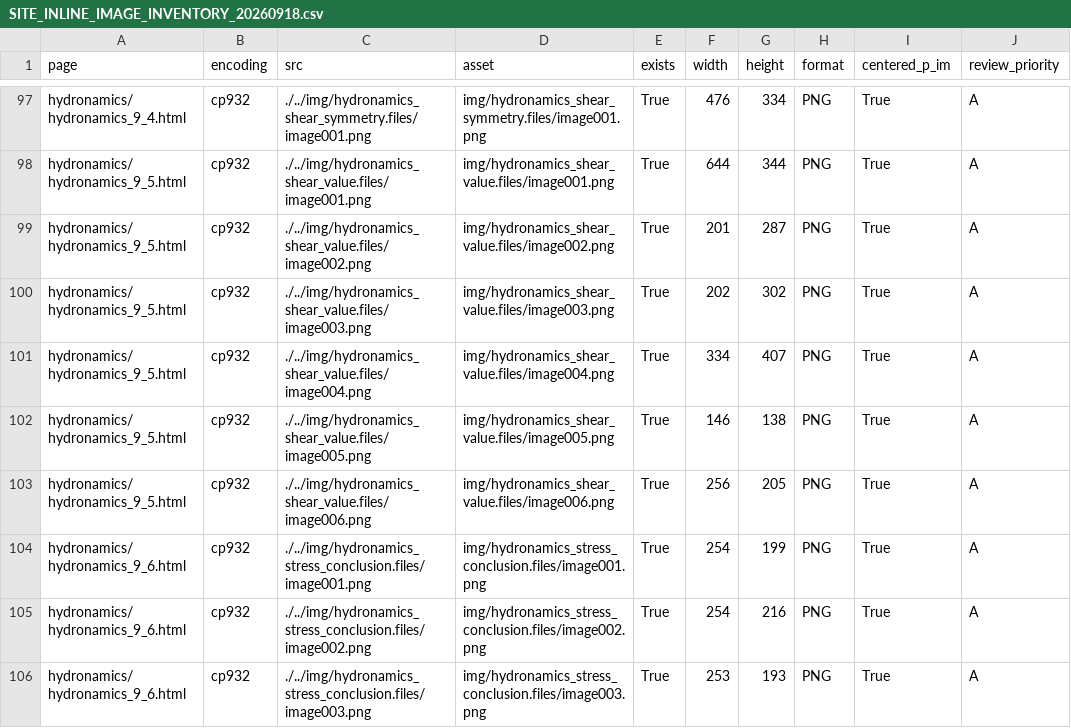
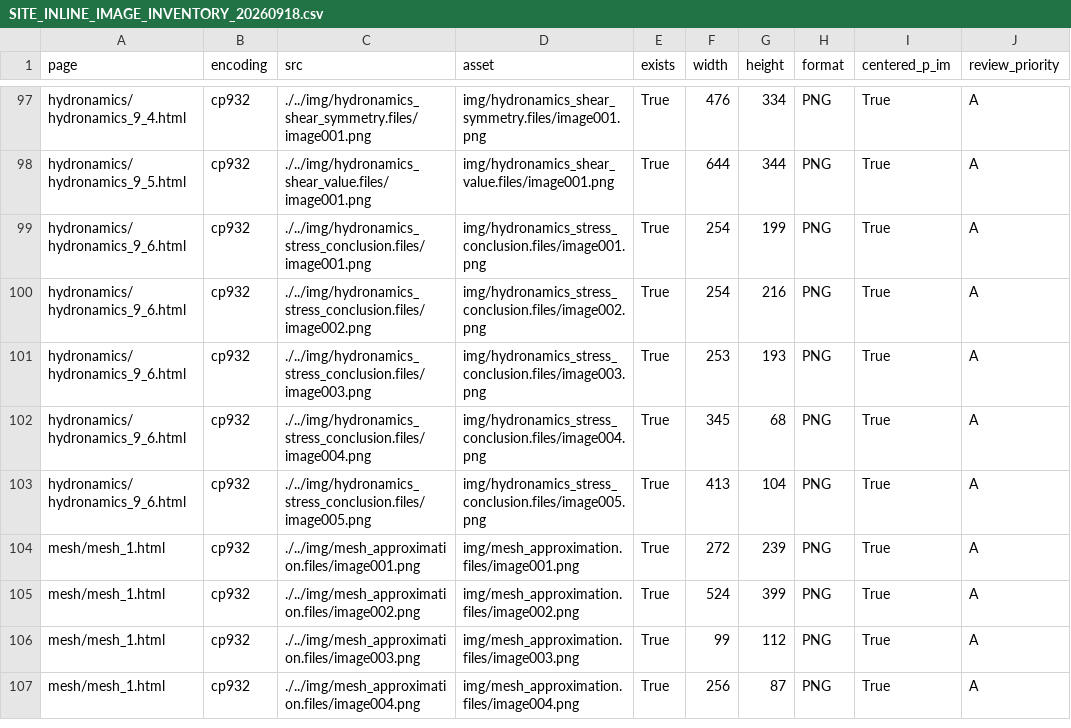
Before and after one commit to yuki746289/product_blog_ryutai, a CSV file: .document/formula_reviews/SITE_INLINE_IMAGE_INVENTORY_20260918.csv, drawn as a sheet; only a part is shown, gaps mark what is left out; the shorter side is filled out with more unchanged rows.

```diff
--- a/.document/formula_reviews/SITE_INLINE_IMAGE_INVENTORY_20260918.csv
+++ b/.document/formula_reviews/SITE_INLINE_IMAGE_INVENTORY_20260918.csv
@@ -98,7 +98,2 @@ hydronamics/hydronamics_9_4.html,cp932,./../img/hydronamics_shear_symmetry.files
 hydronamics/hydronamics_9_5.html,cp932,./../img/hydronamics_shear_value.files/image001.png,img/hydronamics_shear_value.files/image001.png,True,644,344,PNG,True,A
-hydronamics/hydronamics_9_5.html,cp932,./../img/hydronamics_shear_value.files/image002.png,img/hydronamics_shear_value.files/image002.png,True,201,287,PNG,True,A
-hydronamics/hydronamics_9_5.html,cp932,./../img/hydronamics_shear_value.files/image003.png,img/hydronamics_shear_value.files/image003.png,True,202,302,PNG,True,A
-hydronamics/hydronamics_9_5.html,cp932,./../img/hydronamics_shear_value.files/image004.png,img/hydronamics_shear_value.files/image004.png,True,334,407,PNG,True,A
-hydronamics/hydronamics_9_5.html,cp932,./../img/hydronamics_shear_value.files/image005.png,img/hydronamics_shear_value.files/image005.png,True,146,138,PNG,True,A
-hydronamics/hydronamics_9_5.html,cp932,./../img/hydronamics_shear_value.files/image006.png,img/hydronamics_shear_value.files/image006.png,True,256,205,PNG,True,A
 hydronamics/hydronamics_9_6.html,cp932,./../img/hydronamics_stress_conclusion.files/image001.png,img/hydronamics_stress_conclusion.files/image001.png,True,254,199,PNG,True,A
```
Also changed, not shown: 2 other files.
